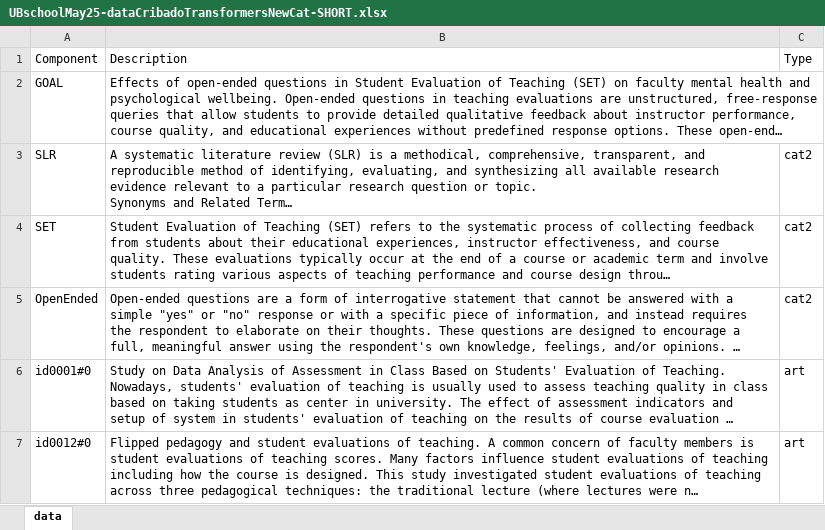
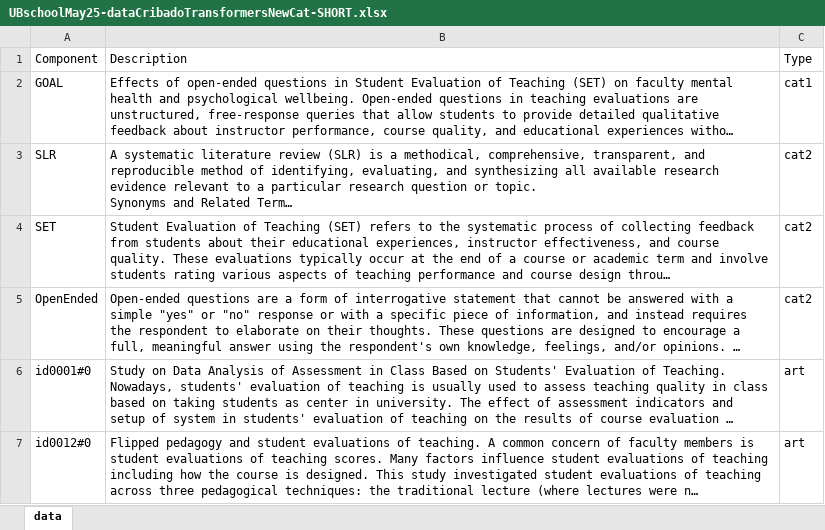
Before and after one commit to jamg-upv/genAI4ResearchTeaching, an Excel workbook: asepuc25/UBschoolMay25-dataCribadoTransformersNewCat-SHORT.xlsx, sheet data, drawn as a sheet; only a part is shown; long unchanged cells end in …; values as stored, in another font and other column widths than the file's, no borders; the diff names each change by its address in the sheet, - before the commit and + after, or states it on an @@ line.

Commit message:
Add files via upload

```diff
--- a/asepuc25/UBschoolMay25-dataCribadoTransformersNewCat-SHORT.xlsx (sheet data)
+++ b/asepuc25/UBschoolMay25-dataCribadoTransformersNewCat-SHORT.xlsx (sheet data)
-C2: (empty)
+C2: cat1
```
